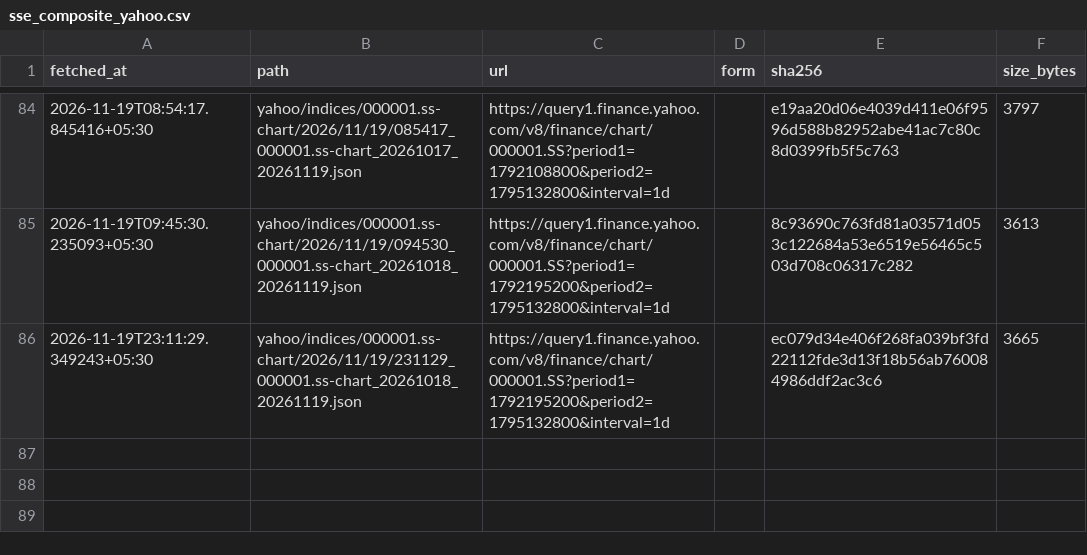
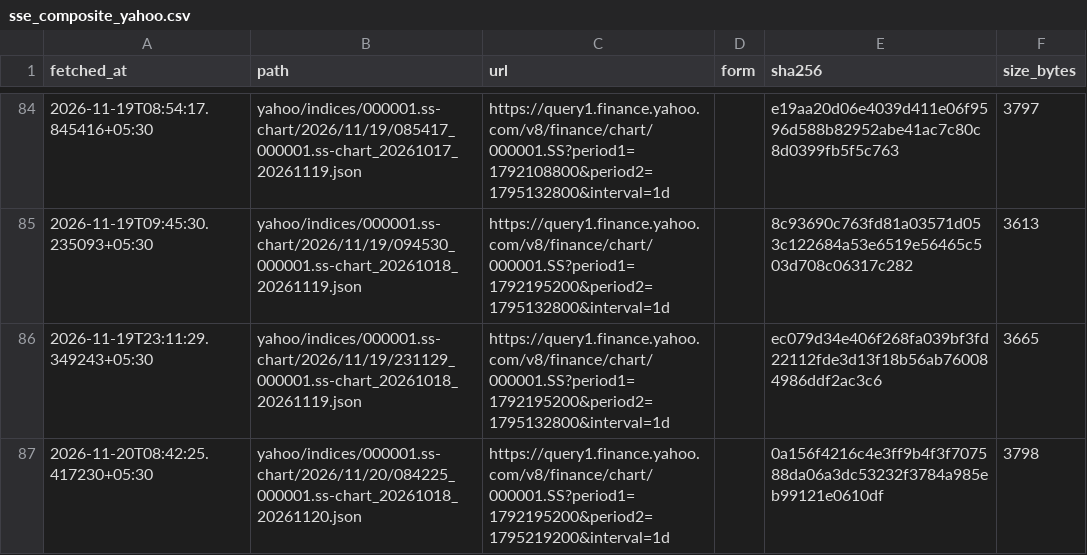
Before and after one commit to exepex/omenix-ingestion, a CSV file: research/data/manifests/global-cues/sse_composite_yahoo.csv, drawn as a sheet; only a part is shown, gaps mark what is left out; the diff names each change by its address in the sheet, - before the commit and + after, or states it on an @@ line.

```diff
--- a/research/data/manifests/global-cues/sse_composite_yahoo.csv
+++ b/research/data/manifests/global-cues/sse_composite_yahoo.csv
+row 87: 2026-11-20T08:42:25.417230+05:30 | yahoo/indices/000001.ss-chart/2026/11/20/084225_000001.ss-chart_20261018_20261120.json | https://query1.finance.yahoo.com/v8/finance/chart/000001.SS?period1=1792195200&period2=1795219200&interval=1d |  | 0a156f4216c4e3ff9b4f3f707588da06a3dc53232f3784a985eb99121e0610df | 3798
```
Also changed, not shown: research/data/manifests/global-cues/eurostoxx50_yahoo.csv, research/data/manifests/global-cues/nasdaq100.csv, 25 other files.
